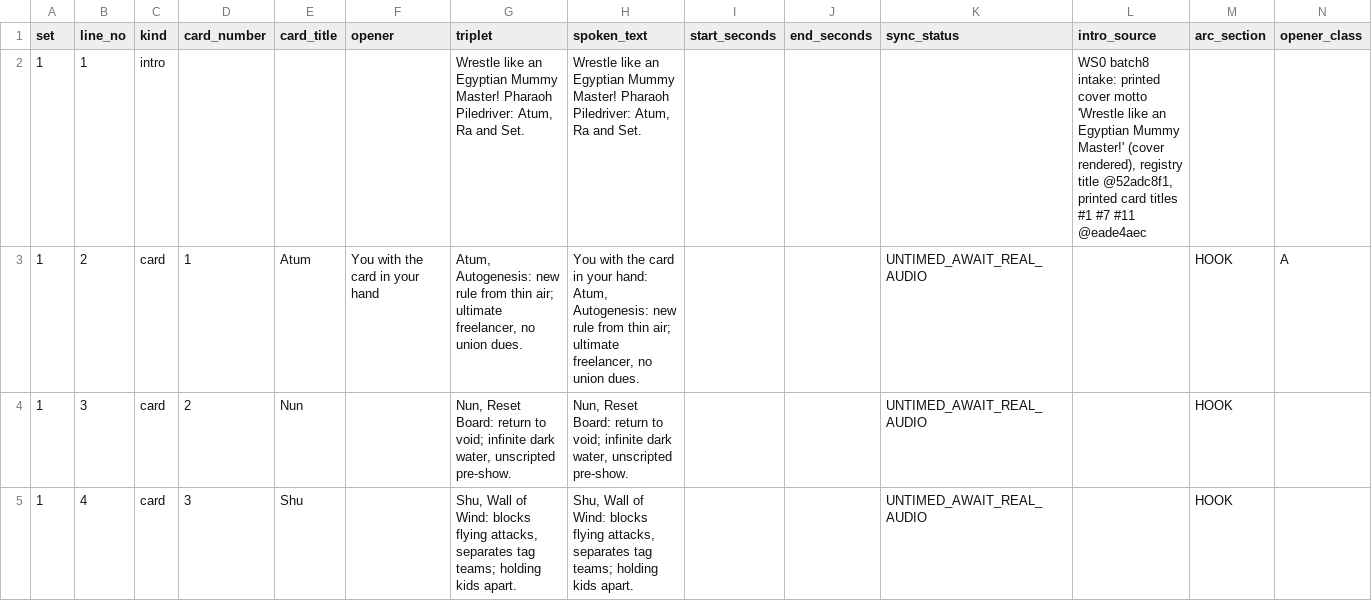
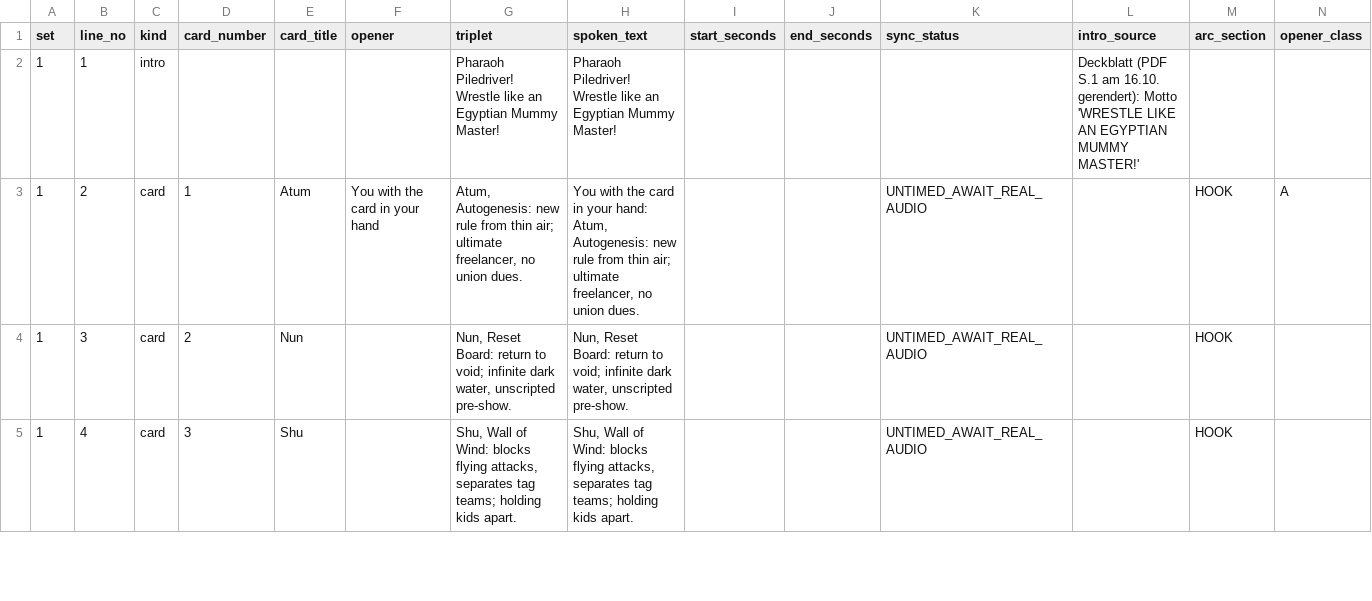
Before and after one commit to georg-doc/kayfabizarro, a CSV file: tools/KFB-ToolBox/_inbox/KFB_HUB/30_DECISIONS/replies/OPENER_ARC_R2/pharaoh_piledriver.arc2.takes.csv, drawn as a sheet; only a part is shown.

```diff
--- a/tools/KFB-ToolBox/_inbox/KFB_HUB/30_DECISIONS/replies/OPENER_ARC_R2/pharaoh_piledriver.arc2.takes.csv
+++ b/tools/KFB-ToolBox/_inbox/KFB_HUB/30_DECISIONS/replies/OPENER_ARC_R2/pharaoh_piledriver.arc2.takes.csv
@@ -1,3 +1,3 @@
 set,line_no,kind,card_number,card_title,opener,triplet,spoken_text,start_seconds,end_seconds,sync_status,intro_source,arc_section,opener_class
-1,1,intro,,,,"Wrestle like an Egyptian Mummy Master! Pharaoh Piledriver: Atum, Ra and Set.","Wrestle like an Egyptian Mummy Master! Pharaoh Piledriver: Atum, Ra and Set.",,,,"WS0 batch8 intake: printed cover motto 'Wrestle like an Egyptian Mummy Master!' (cover rendered), registry title @52adc8f1, printed card titles #1 #7 #11 @eade4aec",,
+1,1,intro,,,,Pharaoh Piledriver! Wrestle like an Egyptian Mummy Master!,Pharaoh Piledriver! Wrestle like an Egyptian Mummy Master!,,,,Deckblatt (PDF S.1 am 16.10. gerendert): Motto 'WRESTLE LIKE AN EGYPTIAN MUMMY MASTER!',,
 1,2,card,1,Atum,You with the card in your hand,"Atum, Autogenesis: new rule from thin air; ultimate freelancer, no union dues.","You with the card in your hand: Atum, Autogenesis: new rule from thin air; ultimate freelancer, no union dues.",,,UNTIMED_AWAIT_REAL_AUDIO,,HOOK,A
```
Also changed, not shown: tools/KFB-ToolBox/_inbox/KFB_HUB/30_DECISIONS/replies/OPENER_ARC_R2/cosmic_grift_dark_journalism.arc2.takes.csv, tools/KFB-ToolBox/_inbox/KFB_HUB/30_DECISIONS/replies/OPENER_ARC_R2/trust_and_betrayal.arc2.takes.csv, 9 other files.
